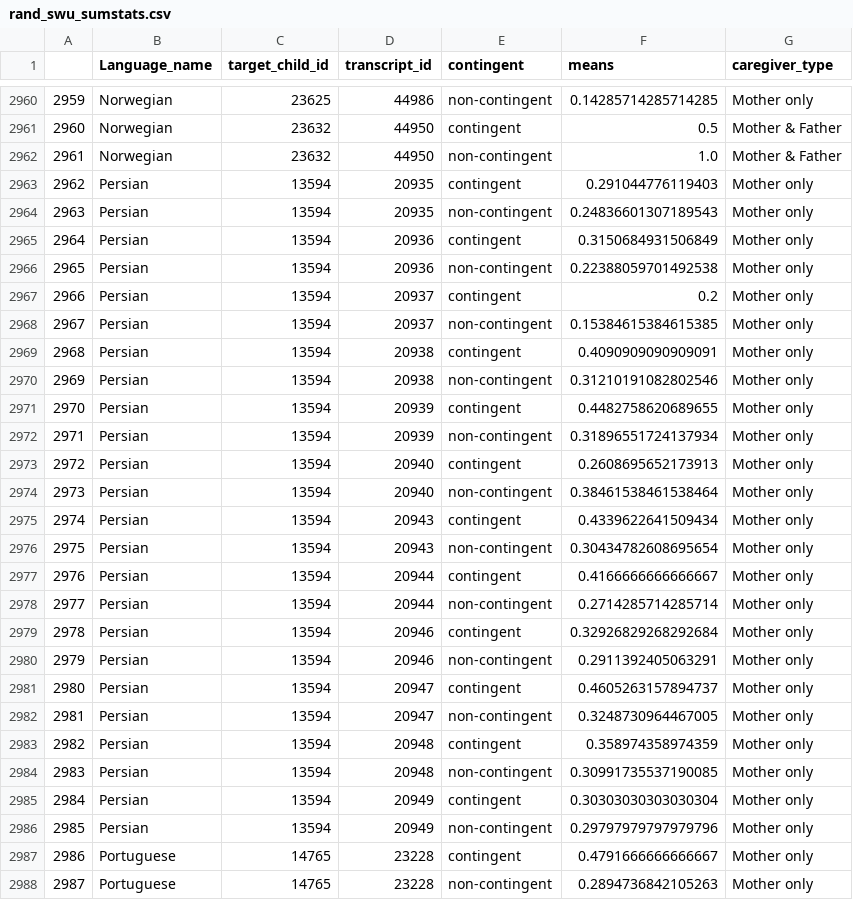
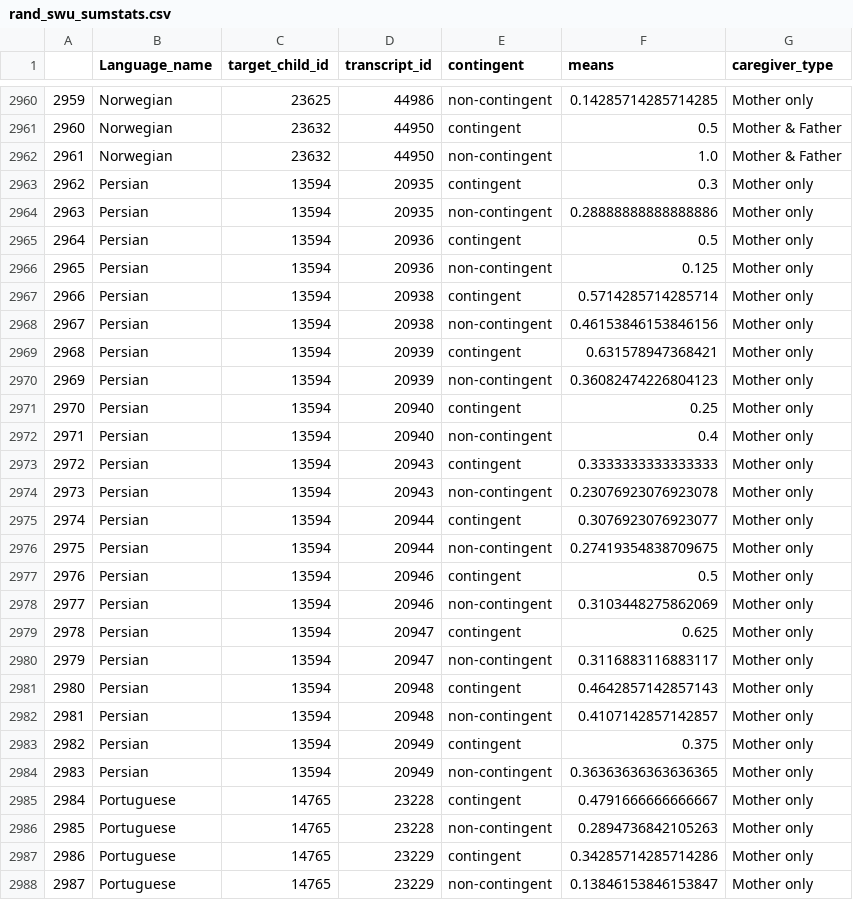
Before and after one commit to selmling/Natural-Statistics-Cross-linguistic-Public-Repo, a CSV file: data/rand_swu_sumstats.csv, drawn as a sheet; only a part is shown, gaps mark what is left out; the shorter side is filled out with more unchanged rows; removed rows and columns are numbered as before the commit, all else as after; the diff names each change by its address in the sheet, - before the commit and + after, or states it on an @@ line.

```diff
--- a/data/rand_swu_sumstats.csv
+++ b/data/rand_swu_sumstats.csv
-F2963 (means): 0.291044776119403
+F2963 (means): 0.3
-F2964 (means): 0.24836601307189543
+F2964 (means): 0.28888888888888886
-F2965 (means): 0.3150684931506849
+F2965 (means): 0.5
-F2966 (means): 0.22388059701492538
+F2966 (means): 0.125
-row 2967: 2966 | Persian | 13594 | 20937 | contingent | 0.2 | Mother only
-row 2968: 2967 | Persian | 13594 | 20937 | non-contingent | 0.15384615384615385 | Mother only
@@ column A renumbered from row 2967 down @@
-F2967 (means): 0.4090909090909091
+F2967 (means): 0.5714285714285714
-F2968 (means): 0.31210191082802546
+F2968 (means): 0.46153846153846156
-F2969 (means): 0.4482758620689655
+F2969 (means): 0.631578947368421
-F2970 (means): 0.31896551724137934
+F2970 (means): 0.36082474226804123
-F2971 (means): 0.2608695652173913
+F2971 (means): 0.25
-F2972 (means): 0.38461538461538464
+F2972 (means): 0.4
-F2973 (means): 0.4339622641509434
+F2973 (means): 0.3333333333333333
-F2974 (means): 0.30434782608695654
+F2974 (means): 0.23076923076923078
-F2975 (means): 0.4166666666666667
+F2975 (means): 0.3076923076923077
-F2976 (means): 0.2714285714285714
+F2976 (means): 0.27419354838709675
-F2977 (means): 0.32926829268292684
+F2977 (means): 0.5
-F2978 (means): 0.2911392405063291
+F2978 (means): 0.3103448275862069
-F2979 (means): 0.4605263157894737
+F2979 (means): 0.625
-F2980 (means): 0.3248730964467005
+F2980 (means): 0.3116883116883117
-F2981 (means): 0.358974358974359
+F2981 (means): 0.4642857142857143
-F2982 (means): 0.30991735537190085
+F2982 (means): 0.4107142857142857
-F2983 (means): 0.30303030303030304
+F2983 (means): 0.375
-F2984 (means): 0.29797979797979796
+F2984 (means): 0.36363636363636365
```
Also changed, not shown: data/rand_lex_sumstats.csv, data/rand_mlu_sumstats.csv, 12 other files.
